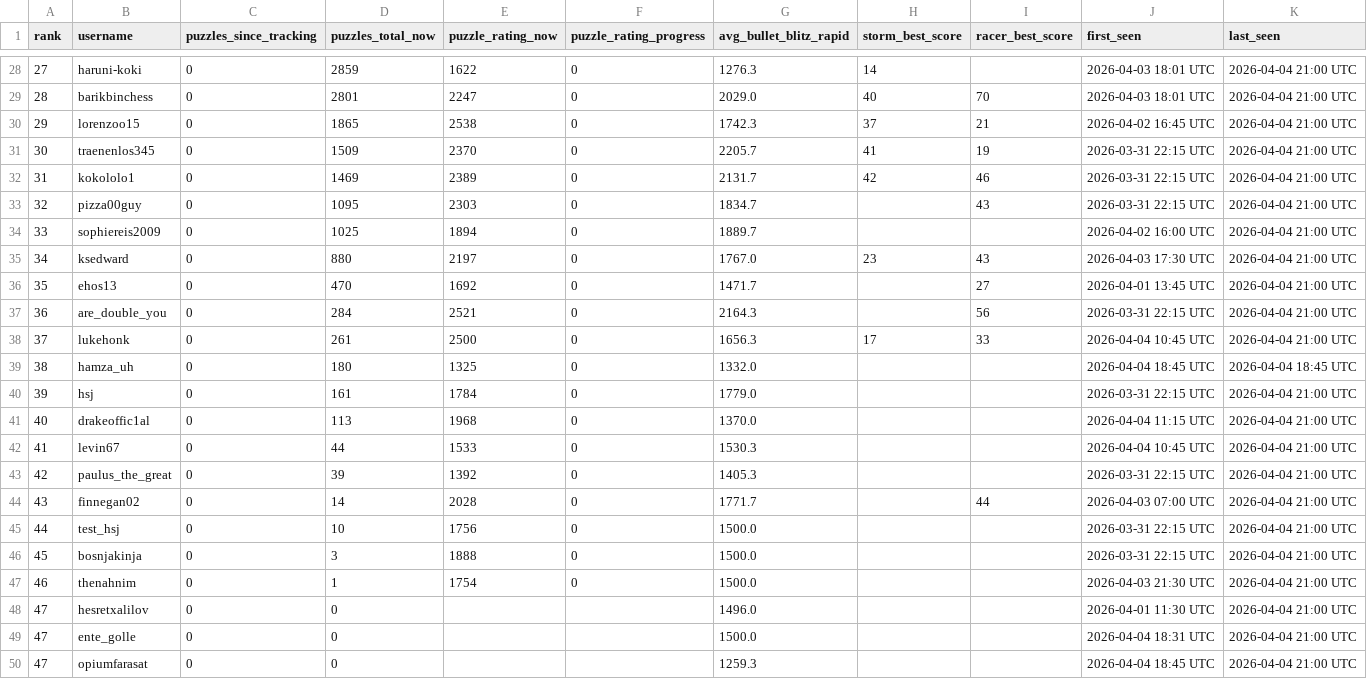
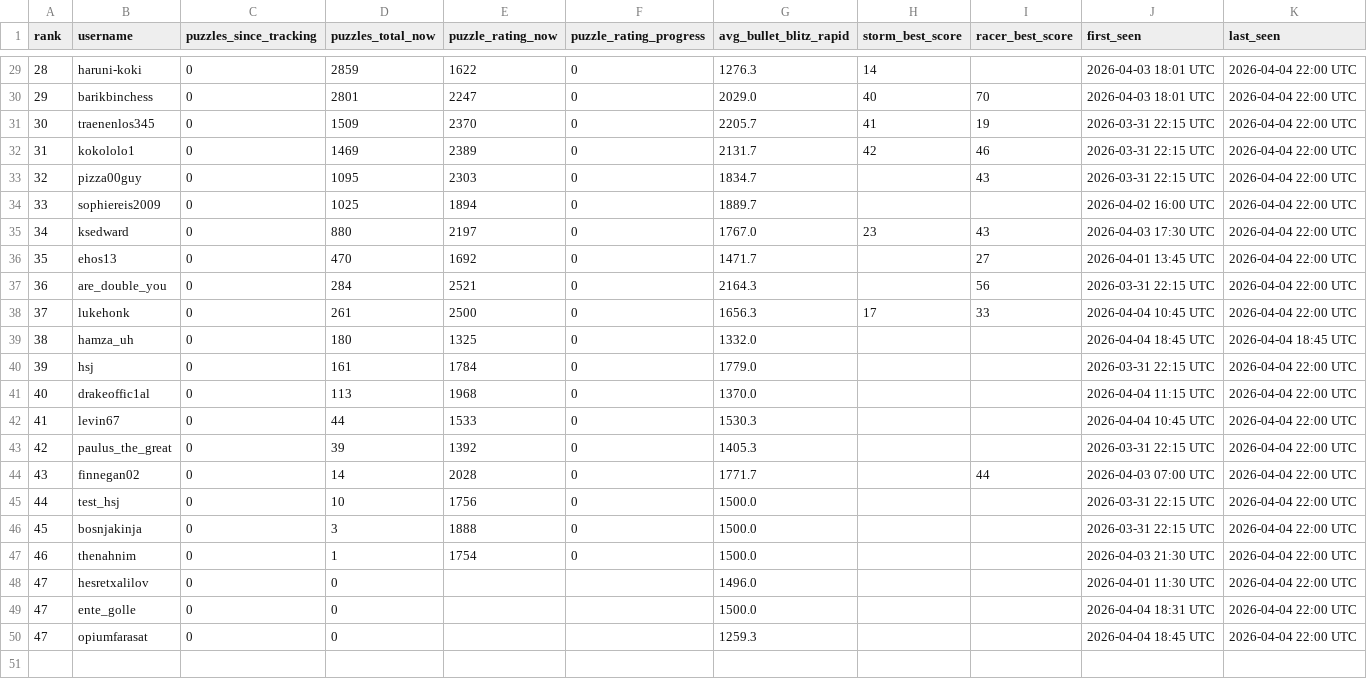
Before and after one commit to hsjAlex/TactikSpektakel, a CSV file: data/leaderboard.csv, drawn as a sheet; only a part is shown, gaps mark what is left out; the diff covers the shown part only.

```diff
--- a/data/leaderboard.csv
+++ b/data/leaderboard.csv
@@ -28,23 +29,22 @@ rank,username,puzzles_since_tracking,puzzles_total_now,puzzle_rating_now,puzzle_
-27,haruni-koki,0,2859,1622,0,1276.3,14,,2026-04-03 18:01 UTC,2026-04-04 21:00 UTC
-28,barikbinchess,0,2801,2247,0,2029.0,40,70,2026-04-03 18:01 UTC,2026-04-04 21:00 UTC
-29,lorenzoo15,0,1865,2538,0,1742.3,37,21,2026-04-02 16:45 UTC,2026-04-04 21:00 UTC
-30,traenenlos345,0,1509,2370,0,2205.7,41,19,2026-03-31 22:15 UTC,2026-04-04 21:00 UTC
-31,kokololo1,0,1469,2389,0,2131.7,42,46,2026-03-31 22:15 UTC,2026-04-04 21:00 UTC
-32,pizza00guy,0,1095,2303,0,1834.7,,43,2026-03-31 22:15 UTC,2026-04-04 21:00 UTC
-33,sophiereis2009,0,1025,1894,0,1889.7,,,2026-04-02 16:00 UTC,2026-04-04 21:00 UTC
-34,ksedward,0,880,2197,0,1767.0,23,43,2026-04-03 17:30 UTC,2026-04-04 21:00 UTC
-35,ehos13,0,470,1692,0,1471.7,,27,2026-04-01 13:45 UTC,2026-04-04 21:00 UTC
-36,are_double_you,0,284,2521,0,2164.3,,56,2026-03-31 22:15 UTC,2026-04-04 21:00 UTC
-37,lukehonk,0,261,2500,0,1656.3,17,33,2026-04-04 10:45 UTC,2026-04-04 21:00 UTC
+28,haruni-koki,0,2859,1622,0,1276.3,14,,2026-04-03 18:01 UTC,2026-04-04 22:00 UTC
+29,barikbinchess,0,2801,2247,0,2029.0,40,70,2026-04-03 18:01 UTC,2026-04-04 22:00 UTC
+30,traenenlos345,0,1509,2370,0,2205.7,41,19,2026-03-31 22:15 UTC,2026-04-04 22:00 UTC
+31,kokololo1,0,1469,2389,0,2131.7,42,46,2026-03-31 22:15 UTC,2026-04-04 22:00 UTC
+32,pizza00guy,0,1095,2303,0,1834.7,,43,2026-03-31 22:15 UTC,2026-04-04 22:00 UTC
+33,sophiereis2009,0,1025,1894,0,1889.7,,,2026-04-02 16:00 UTC,2026-04-04 22:00 UTC
+34,ksedward,0,880,2197,0,1767.0,23,43,2026-04-03 17:30 UTC,2026-04-04 22:00 UTC
+35,ehos13,0,470,1692,0,1471.7,,27,2026-04-01 13:45 UTC,2026-04-04 22:00 UTC
+36,are_double_you,0,284,2521,0,2164.3,,56,2026-03-31 22:15 UTC,2026-04-04 22:00 UTC
+37,lukehonk,0,261,2500,0,1656.3,17,33,2026-04-04 10:45 UTC,2026-04-04 22:00 UTC
 38,hamza_uh,0,180,1325,0,1332.0,,,2026-04-04 18:45 UTC,2026-04-04 18:45 UTC
-39,hsj,0,161,1784,0,1779.0,,,2026-03-31 22:15 UTC,2026-04-04 21:00 UTC
-40,drakeoffic1al,0,113,1968,0,1370.0,,,2026-04-04 11:15 UTC,2026-04-04 21:00 UTC
-41,levin67,0,44,1533,0,1530.3,,,2026-04-04 10:45 UTC,2026-04-04 21:00 UTC
-42,paulus_the_great,0,39,1392,0,1405.3,,,2026-03-31 22:15 UTC,2026-04-04 21:00 UTC
-43,finnegan02,0,14,2028,0,1771.7,,44,2026-04-03 07:00 UTC,2026-04-04 21:00 UTC
-44,test_hsj,0,10,1756,0,1500.0,,,2026-03-31 22:15 UTC,2026-04-04 21:00 UTC
-45,bosnjakinja,0,3,1888,0,1500.0,,,2026-03-31 22:15 UTC,2026-04-04 21:00 UTC
-46,thenahnim,0,1,1754,0,1500.0,,,2026-04-03 21:30 UTC,2026-04-04 21:00 UTC
-47,hesretxalilov,0,0,,,1496.0,,,2026-04-01 11:30 UTC,2026-04-04 21:00 UTC
-47,ente_golle,0,0,,,1500.0,,,2026-04-04 18:31 UTC,2026-04-04 21:00 UTC
-47,opiumfarasat,0,0,,,1259.3,,,2026-04-04 18:45 UTC,2026-04-04 21:00 UTC
+39,hsj,0,161,1784,0,1779.0,,,2026-03-31 22:15 UTC,2026-04-04 22:00 UTC
+40,drakeoffic1al,0,113,1968,0,1370.0,,,2026-04-04 11:15 UTC,2026-04-04 22:00 UTC
+41,levin67,0,44,1533,0,1530.3,,,2026-04-04 10:45 UTC,2026-04-04 22:00 UTC
+42,paulus_the_great,0,39,1392,0,1405.3,,,2026-03-31 22:15 UTC,2026-04-04 22:00 UTC
+43,finnegan02,0,14,2028,0,1771.7,,44,2026-04-03 07:00 UTC,2026-04-04 22:00 UTC
+44,test_hsj,0,10,1756,0,1500.0,,,2026-03-31 22:15 UTC,2026-04-04 22:00 UTC
+45,bosnjakinja,0,3,1888,0,1500.0,,,2026-03-31 22:15 UTC,2026-04-04 22:00 UTC
+46,thenahnim,0,1,1754,0,1500.0,,,2026-04-03 21:30 UTC,2026-04-04 22:00 UTC
+47,hesretxalilov,0,0,,,1496.0,,,2026-04-01 11:30 UTC,2026-04-04 22:00 UTC
+47,ente_golle,0,0,,,1500.0,,,2026-04-04 18:31 UTC,2026-04-04 22:00 UTC
+47,opiumfarasat,0,0,,,1259.3,,,2026-04-04 18:45 UTC,2026-04-04 22:00 UTC
```
Also changed, not shown: 1 added row and 36 edited cells elsewhere in this file, data/tactics_history.csv.
